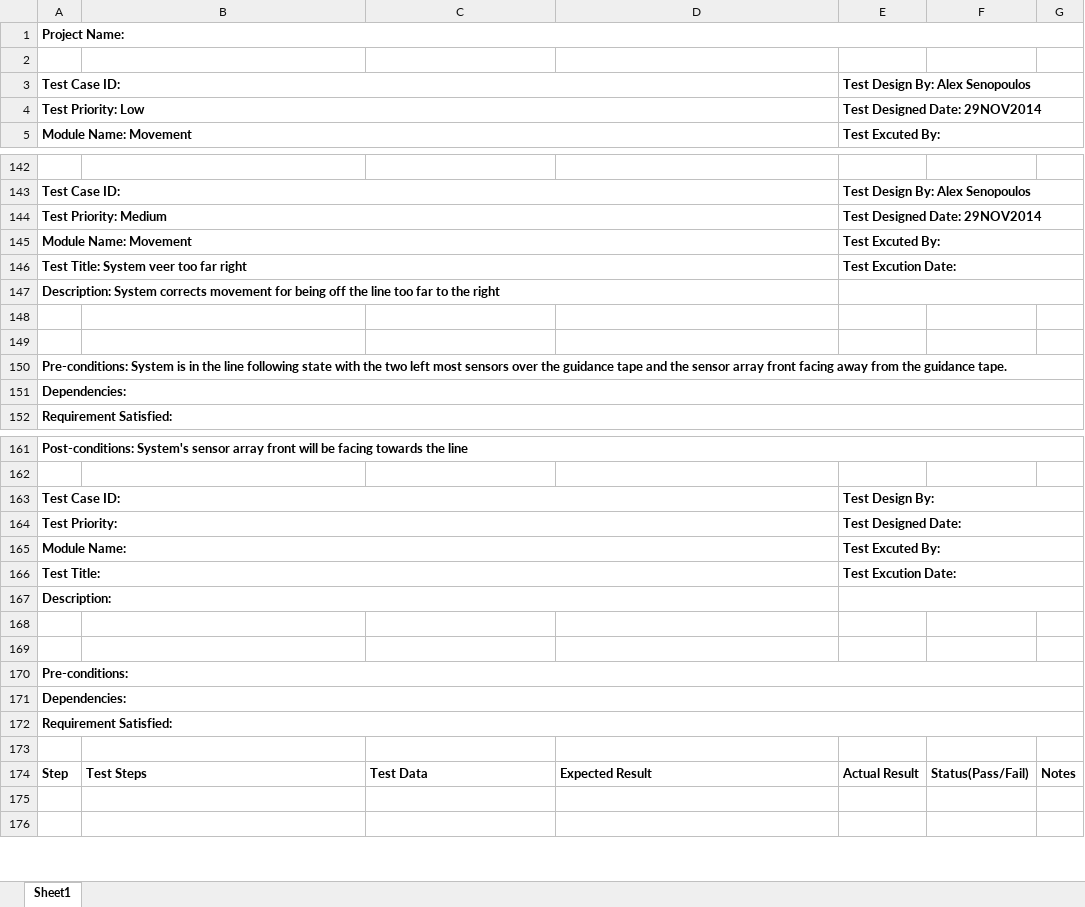
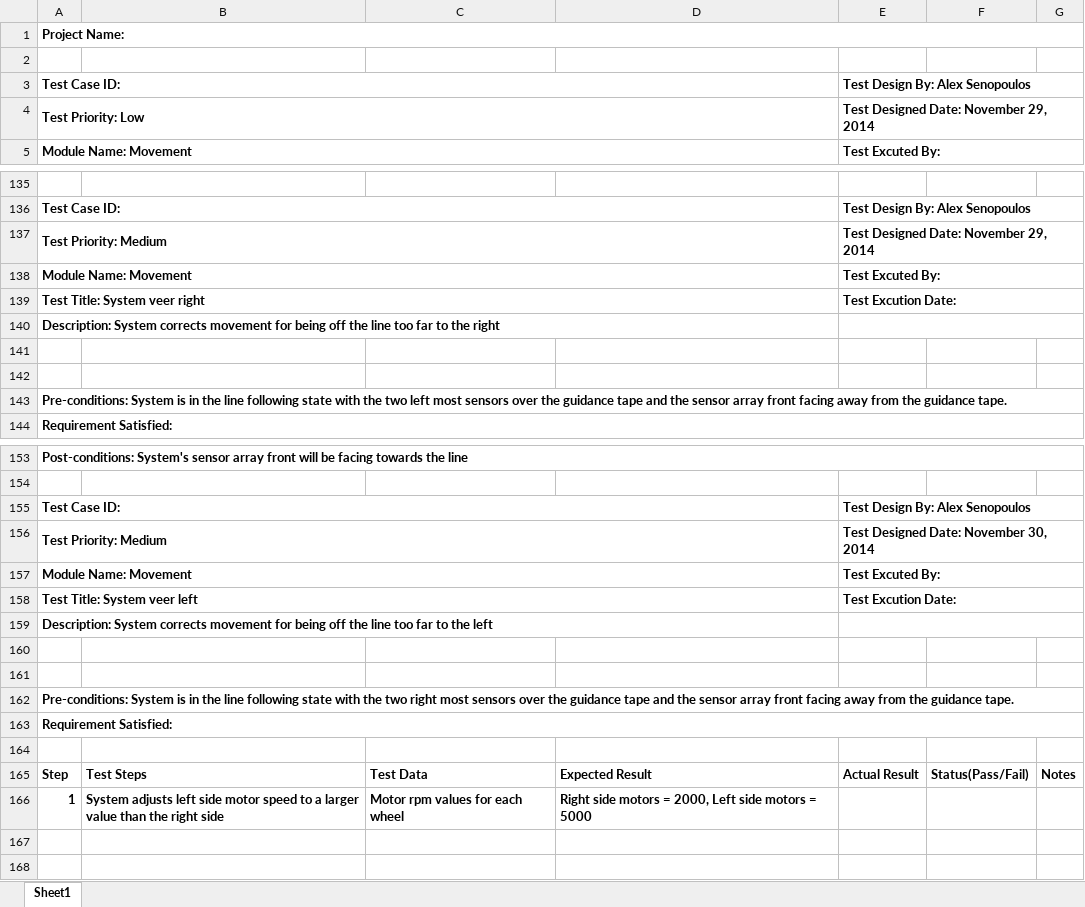
Before and after one commit to powellb1/CapStone, an Excel workbook: Documentation/Design Documents/Movement-Misc_TestCases.xlsx, sheet Sheet1, drawn as a sheet; only a part is shown, gaps mark what is left out; values as stored, in another font and other column widths than the file's, no borders; removed rows and columns are numbered as before the commit, all else as after; the diff covers the shown part only; the diff names each change by its address in the sheet, - before the commit and + after, or states it on an @@ line.

Commit message:
Movement/Misc Test cases
Movement and misc test cases should be complete. All movement
requirements covered along with many lower level tests.

```diff
--- a/Documentation/Design Documents/Movement-Misc_TestCases.xlsx (sheet Sheet1)
+++ b/Documentation/Design Documents/Movement-Misc_TestCases.xlsx (sheet Sheet1)
-E4: Test Designed Date: 29NOV2014
+E4: Test Designed Date: November 29, 2014
-E137: Test Designed Date: 29NOV2014
+E137: Test Designed Date: November 29, 2014
-A139: Test Title: System veer too far right
+A139: Test Title: System veer right
-row 151: Dependencies:
-E155: Test Design By:
+E155: Test Design By: Alex Senopoulos
-row 164: Test Priority: |  |  |  | Test Designed Date:
+row 156: Test Priority: Medium |  |  |  | Test Designed Date: November 30, 2014
-A157: Module Name:
+A157: Module Name: Movement
-A158: Test Title:
+A158: Test Title: System veer left
-A159: Description:
+A159: Description: System corrects movement for being off the line too far to the left
-A162: Pre-conditions:
+A162: Pre-conditions: System is in the line following state with the two right most sensors over the guidance tape and the sensor array front facing away from the guidance tape.
-row 171: Dependencies:
+row 166: 1 | System adjusts left side motor speed to a larger value than the right side | Motor rpm values for each wheel | Right side motors = 2000, Left side motors = 5000
```
Also changed, not shown: 154 added rows, 11 removed rows and 14 edited cells elsewhere in this sheet.
